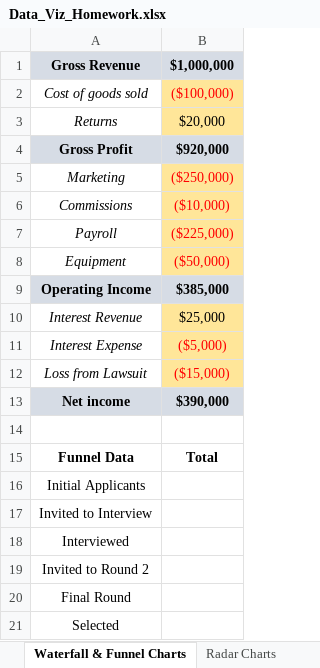
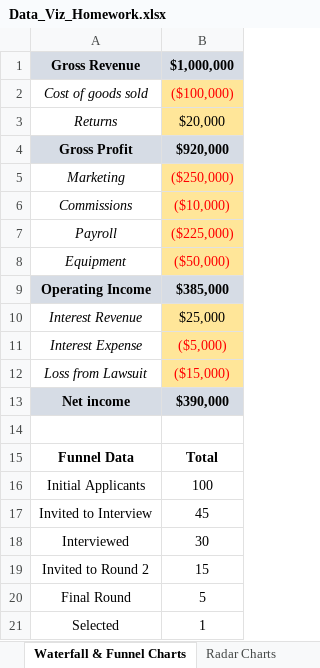
Before and after one commit to jorgeluissoto/Maven_Analytics_course, an Excel workbook: DataViz Homework Workbooks/Data_Viz_Homework.xlsx, sheet Waterfall & Funnel Charts, drawn as a sheet; values as stored, in another font and other column widths than the file's, no borders; charts and pictures not drawn; the diff names each change by its address in the sheet, - before the commit and + after, or states it on an @@ line.

Commit message:
water fall and funnel charts

```diff
--- a/DataViz Homework Workbooks/Data_Viz_Homework.xlsx (sheet Waterfall & Funnel Charts)
+++ b/DataViz Homework Workbooks/Data_Viz_Homework.xlsx (sheet Waterfall & Funnel Charts)
-B16: (empty)
+B16: 100
-B17: (empty)
+B17: 45
-B18: (empty)
+B18: 30
-B19: (empty)
+B19: 15
-B20: (empty)
+B20: 5
-B21: (empty)
+B21: 1
```
Also changed, not shown: sheet Tree Maps & Sunburst Charts, charts or pictures, DataViz Demo Workbooks/Data_Visualization_Exercises.xlsx.
